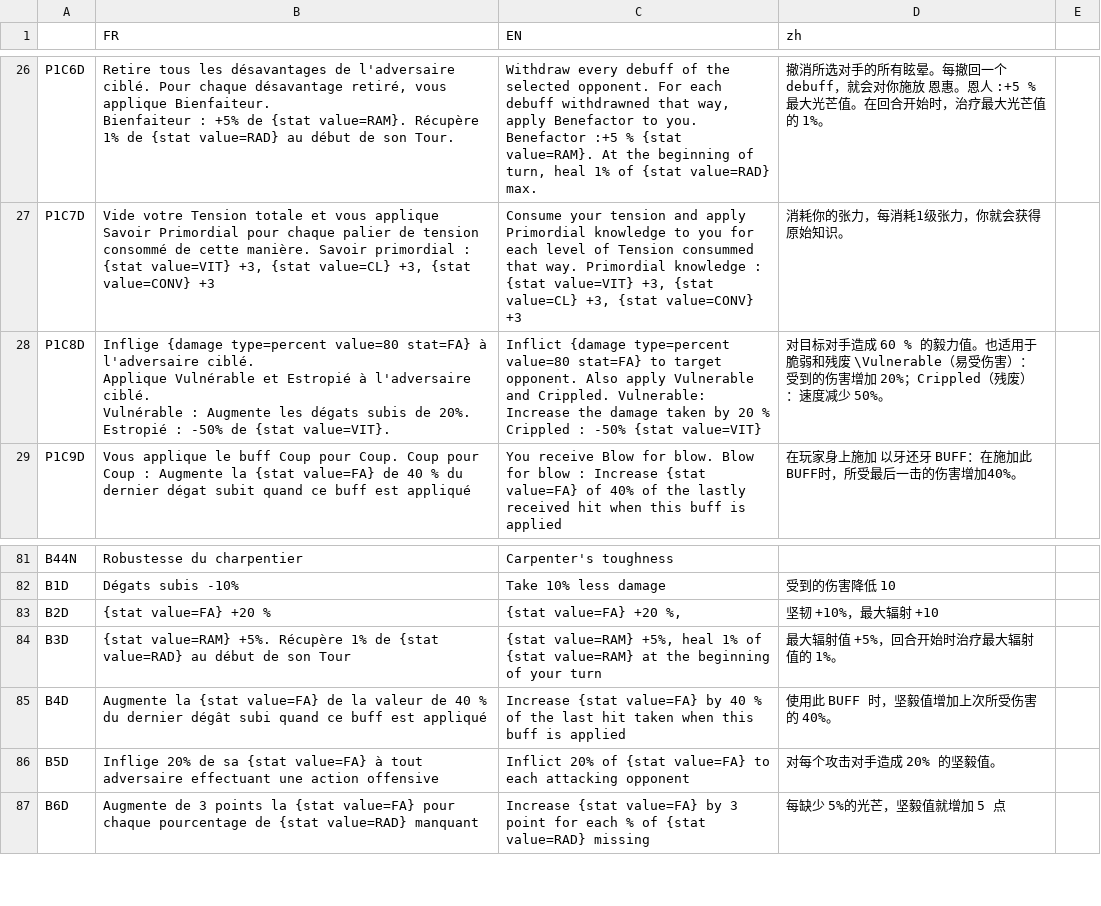
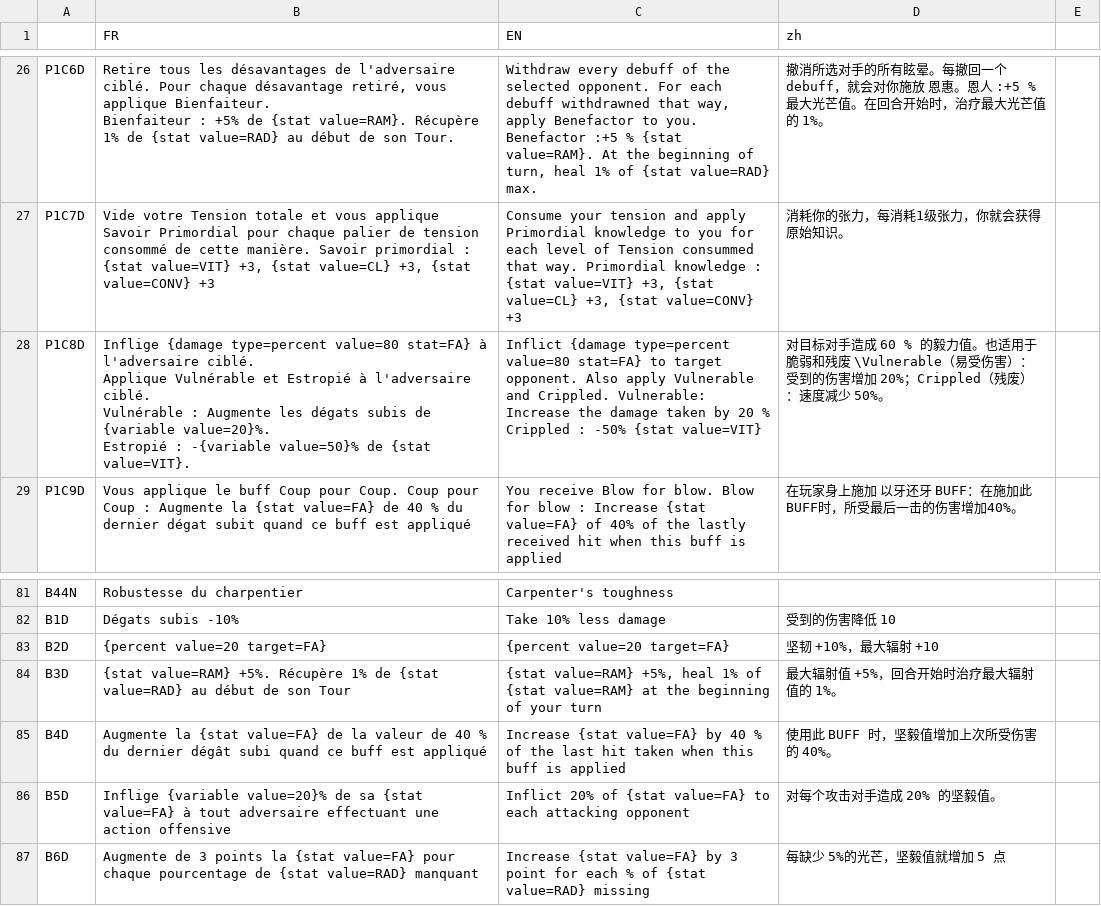
Before and after one commit to faresBelmadi/GF, a CSV file: Assets/StreamingAssets/Traduction/CapaTraductionFile.csv, drawn as a sheet; only a part is shown, gaps mark what is left out.

```diff
--- a/Assets/StreamingAssets/Traduction/CapaTraductionFile.csv
+++ b/Assets/StreamingAssets/Traduction/CapaTraductionFile.csv
@@ -33,6 +33,6 @@ Bienfaiteur : +5% de {stat value=RAM}. Récupère 1% de {stat value=RAD} au déb
 P1C7D;Vide votre Tension totale et vous applique Savoir Primordial pour chaque palier de tension consommé de cette manière.          Savoir primordial : {stat value=VIT} +3, {stat value=CL} +3, {stat value=CONV} +3;Consume your tension and apply Primordial knowledge to you for each level of Tension consummed that way.          Primordial knowledge : {stat value=VIT} +3, {stat value=CL} +3, {stat value=CONV} +3;消耗你的张力，每消耗1级张力，你就会获得 原始知识。;;;
-P1C8D;"Inflige {damage type=percent value=80 stat=FA} à l'adversaire ciblé.
-Applique Vulnérable et Estropié à l'adversaire ciblé.
-Vulnérable : Augmente les dégats subis de 20%.
-Estropié : -50% de {stat value=VIT}.";Inflict {damage type=percent value=80 stat=FA} to target opponent. Also apply Vulnerable and Crippled.                     Vulnerable: Increase the damage taken by 20 %           Crippled : -50% {stat value=VIT};对目标对手造成 60 % 的毅力值。也适用于 脆弱和残废 \Vulnerable（易受伤害）：受到的伤害增加 20%；Crippled（残废）：速度减少 50%。;;;
+P1C8D;"Inflige {damage type=percent value=80 stat=FA} à l'adversaire ciblé.
+Applique Vulnérable et Estropié à l'adversaire ciblé.
+Vulnérable : Augmente les dégats subis de {variable value=20}%.
+Estropié : -{variable value=50}% de {stat value=VIT}.";Inflict {damage type=percent value=80 stat=FA} to target opponent. Also apply Vulnerable and Crippled.                     Vulnerable: Increase the damage taken by 20 %           Crippled : -50% {stat value=VIT};对目标对手造成 60 % 的毅力值。也适用于 脆弱和残废 \Vulnerable（易受伤害）：受到的伤害增加 20%；Crippled（残废）：速度减少 50%。;;;
 P1C9D;Vous applique le buff Coup pour Coup. Coup pour Coup : Augmente la {stat value=FA} de 40 % du dernier dégat subit quand ce buff est appliqué;You receive Blow for blow. Blow for blow : Increase {stat value=FA} of 40% of the lastly received hit when this buff is applied ;在玩家身上施加 以牙还牙 BUFF：在施加此BUFF时，所受最后一击的伤害增加40%。;;;
@@ -95,6 +95,6 @@ B44N;Robustesse du charpentier;Carpenter's toughness;;;;
 B1D;Dégats subis -10%;Take 10% less damage;受到的伤害降低 10;;;
-B2D; {stat value=FA} +20 % ;{stat value=FA} +20 %, ;坚韧 +10%，最大辐射 +10;;;
+B2D; {percent value=20 target=FA} ;{percent value=20 target=FA} ;坚韧 +10%，最大辐射 +10;;;
 B3D;{stat value=RAM} +5%. Récupère 1% de {stat value=RAD} au début de son Tour;{stat value=RAM} +5%, heal 1% of {stat value=RAM} at the beginning of your turn;最大辐射值 +5%，回合开始时治疗最大辐射值的 1%。;;;
 B4D;Augmente la {stat value=FA} de la valeur de 40 % du dernier dégât subi quand ce buff est appliqué;Increase {stat value=FA} by 40 % of the last hit taken when this buff is applied;使用此 BUFF 时，坚毅值增加上次所受伤害的 40%。;;;
-B5D;Inflige 20% de sa {stat value=FA} à tout adversaire effectuant une action offensive;Inflict 20% of {stat value=FA} to each attacking opponent;对每个攻击对手造成 20% 的坚毅值。;;;
+B5D;Inflige {variable value=20}% de sa {stat value=FA} à tout adversaire effectuant une action offensive;Inflict 20% of {stat value=FA} to each attacking opponent;对每个攻击对手造成 20% 的坚毅值。;;;
 B6D;Augmente de 3 points la {stat value=FA} pour chaque pourcentage de {stat value=RAD} manquant;Increase {stat value=FA} by 3 point for each % of {stat value=RAD} missing;每缺少 5%的光芒，坚毅值就增加 5 点;;;
```
Also changed, not shown: 6 other files.
